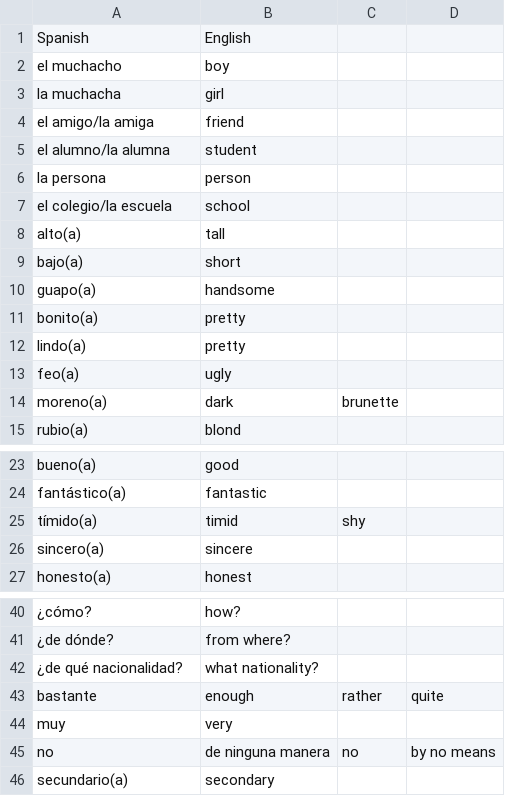
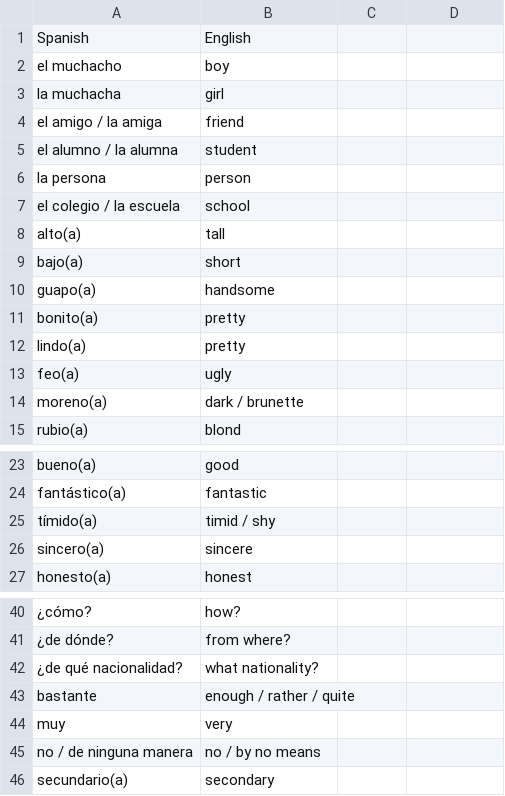
Before and after one commit to jasompi/Spanish_flashcards, a CSV file: flashcards/public/data/words.csv, drawn as a sheet; only a part is shown, gaps mark what is left out; removed rows and columns are numbered as before the commit, all else as after; the diff names each change by its address in the sheet, - before the commit and + after, or states it on an @@ line.

```diff
--- a/flashcards/public/data/words.csv
+++ b/flashcards/public/data/words.csv
-A4: el amigo/la amiga
+A4: el amigo / la amiga
-A5: el alumno/la alumna
+A5: el alumno / la alumna
-A7: el colegio/la escuela
+A7: el colegio / la escuela
-B14: dark
+B14: dark / brunette
-C14: brunette
+C14: (empty)
-B25: timid
+B25: timid / shy
-C25: shy
+C25: (empty)
-B43: enough
+B43: enough / rather / quite
-C43: rather
+C43: (empty)
-D43: quite
+D43: (empty)
-row 45: no | de ninguna manera | no | by no means
+row 45: no / de ninguna manera | no / by no means
```
Also changed, not shown: 10 other files.
